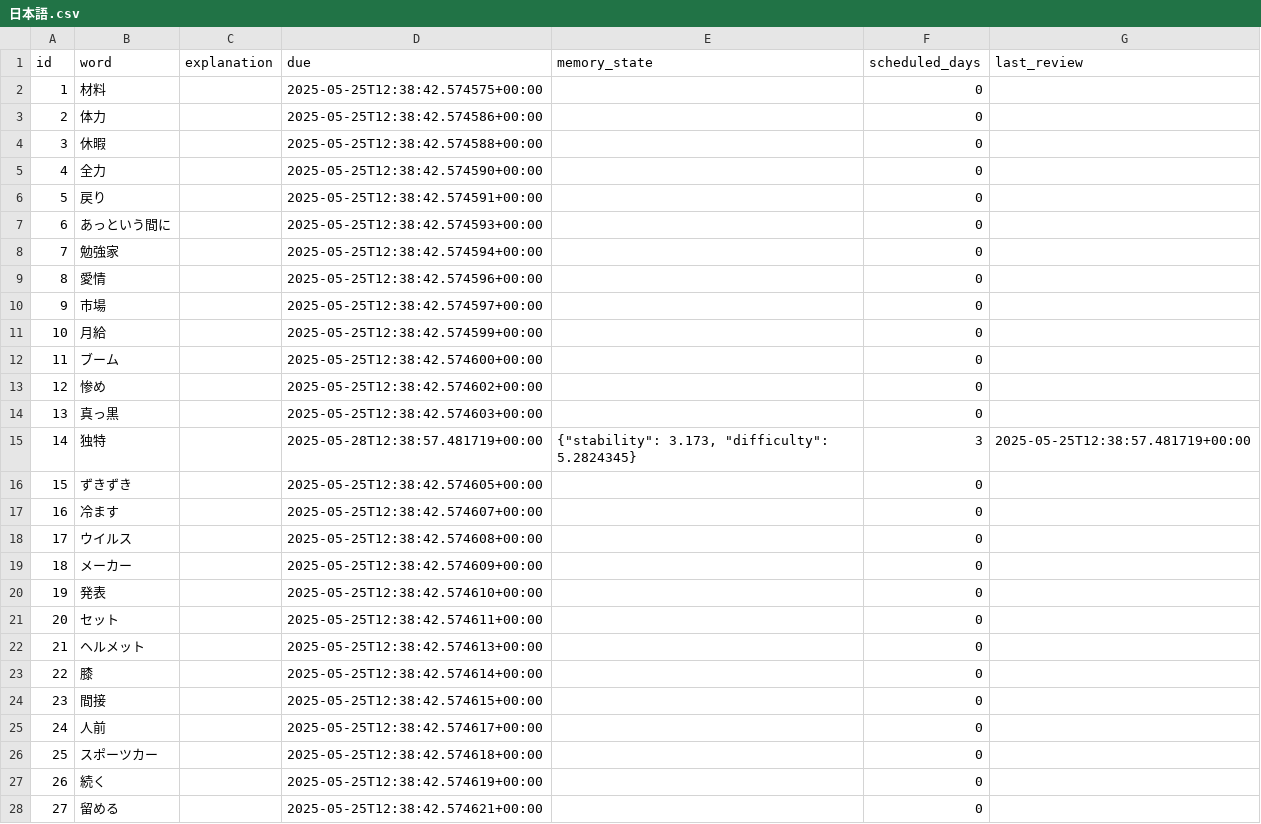
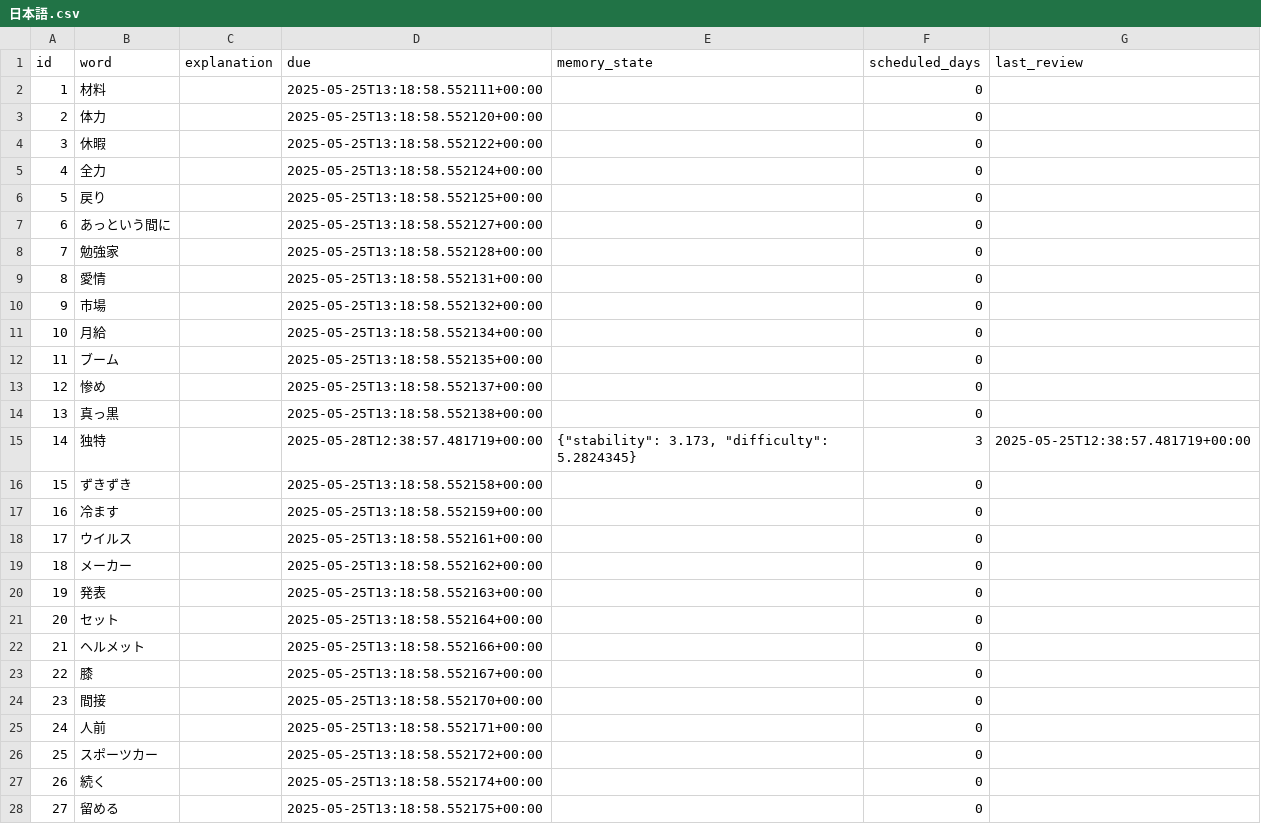
Before and after one commit to LiuZHolmes/TypeMyWord, a CSV file: words/日本語.csv, drawn as a sheet; only a part is shown; the diff covers the shown part only.

Commit message:
update my word

```diff
--- a/words/日本語.csv
+++ b/words/日本語.csv
@@ -1,28 +1,28 @@
 id,word,explanation,due,memory_state,scheduled_days,last_review
-1,材料,,2025-05-25T12:38:42.574575+00:00,,0,
-2,体力,,2025-05-25T12:38:42.574586+00:00,,0,
-3,休暇,,2025-05-25T12:38:42.574588+00:00,,0,
-4,全力,,2025-05-25T12:38:42.574590+00:00,,0,
-5,戻り,,2025-05-25T12:38:42.574591+00:00,,0,
-6,あっという間に,,2025-05-25T12:38:42.574593+00:00,,0,
-7,勉強家,,2025-05-25T12:38:42.574594+00:00,,0,
-8,愛情,,2025-05-25T12:38:42.574596+00:00,,0,
-9,市場,,2025-05-25T12:38:42.574597+00:00,,0,
-10,月給,,2025-05-25T12:38:42.574599+00:00,,0,
-11,ブーム,,2025-05-25T12:38:42.574600+00:00,,0,
-12,惨め,,2025-05-25T12:38:42.574602+00:00,,0,
-13,真っ黒,,2025-05-25T12:38:42.574603+00:00,,0,
+1,材料,,2025-05-25T13:18:58.552111+00:00,,0,
+2,体力,,2025-05-25T13:18:58.552120+00:00,,0,
+3,休暇,,2025-05-25T13:18:58.552122+00:00,,0,
+4,全力,,2025-05-25T13:18:58.552124+00:00,,0,
+5,戻り,,2025-05-25T13:18:58.552125+00:00,,0,
+6,あっという間に,,2025-05-25T13:18:58.552127+00:00,,0,
+7,勉強家,,2025-05-25T13:18:58.552128+00:00,,0,
+8,愛情,,2025-05-25T13:18:58.552131+00:00,,0,
+9,市場,,2025-05-25T13:18:58.552132+00:00,,0,
+10,月給,,2025-05-25T13:18:58.552134+00:00,,0,
+11,ブーム,,2025-05-25T13:18:58.552135+00:00,,0,
+12,惨め,,2025-05-25T13:18:58.552137+00:00,,0,
+13,真っ黒,,2025-05-25T13:18:58.552138+00:00,,0,
 14,独特,,2025-05-28T12:38:57.481719+00:00,"{""stability"": 3.173, ""difficulty"": 5.2824345}",3,2025-05-25T12:38:57.481719+00:00
-15,ずきずき,,2025-05-25T12:38:42.574605+00:00,,0,
-16,冷ます,,2025-05-25T12:38:42.574607+00:00,,0,
-17,ウイルス,,2025-05-25T12:38:42.574608+00:00,,0,
-18,メーカー,,2025-05-25T12:38:42.574609+00:00,,0,
-19,発表,,2025-05-25T12:38:42.574610+00:00,,0,
-20,セット,,2025-05-25T12:38:42.574611+00:00,,0,
-21,ヘルメット,,2025-05-25T12:38:42.574613+00:00,,0,
-22,膝,,2025-05-25T12:38:42.574614+00:00,,0,
-23,間接,,2025-05-25T12:38:42.574615+00:00,,0,
-24,人前,,2025-05-25T12:38:42.574617+00:00,,0,
-25,スポーツカー,,2025-05-25T12:38:42.574618+00:00,,0,
-26,続く,,2025-05-25T12:38:42.574619+00:00,,0,
-27,留める,,2025-05-25T12:38:42.574621+00:00,,0,
+15,ずきずき,,2025-05-25T13:18:58.552158+00:00,,0,
+16,冷ます,,2025-05-25T13:18:58.552159+00:00,,0,
+17,ウイルス,,2025-05-25T13:18:58.552161+00:00,,0,
+18,メーカー,,2025-05-25T13:18:58.552162+00:00,,0,
+19,発表,,2025-05-25T13:18:58.552163+00:00,,0,
+20,セット,,2025-05-25T13:18:58.552164+00:00,,0,
+21,ヘルメット,,2025-05-25T13:18:58.552166+00:00,,0,
+22,膝,,2025-05-25T13:18:58.552167+00:00,,0,
+23,間接,,2025-05-25T13:18:58.552170+00:00,,0,
+24,人前,,2025-05-25T13:18:58.552171+00:00,,0,
+25,スポーツカー,,2025-05-25T13:18:58.552172+00:00,,0,
+26,続く,,2025-05-25T13:18:58.552174+00:00,,0,
+27,留める,,2025-05-25T13:18:58.552175+00:00,,0,
```
Also changed, not shown: 149 edited cells elsewhere in this file.
